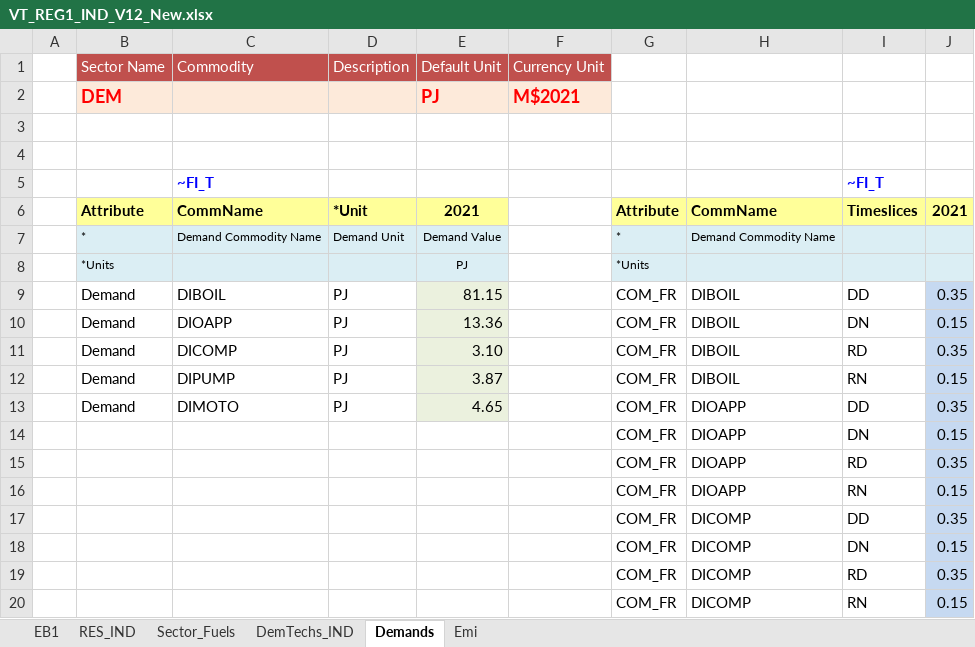
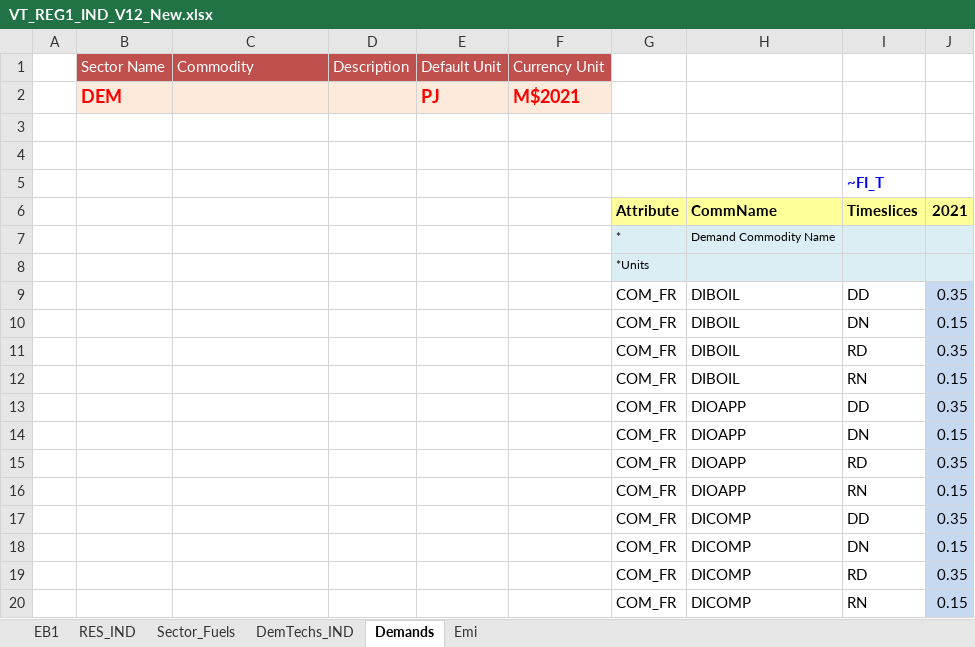
Before and after one commit to Sereyvathna14/TIMES-KH-20261017, an Excel workbook: VT_REG1_IND_V12_New.xlsx, sheet Demands, drawn as a sheet; only a part is shown; values as stored, in another font and other column widths than the file's, no borders; charts and pictures not drawn; removed rows and columns are numbered as before the commit, all else as after; the diff names each change by its address in the sheet, - before the commit and + after, or states it on an @@ line.

Commit message:
Add files via upload

```diff
--- a/VT_REG1_IND_V12_New.xlsx (sheet Demands)
+++ b/VT_REG1_IND_V12_New.xlsx (sheet Demands)
-C5: ~FI_T
+C5: (empty)
-B6: Attribute
+B6: (empty)
-B6:E6 fill: #FFFF99
+B6:E6 fill: none
-C6: CommName
+C6: (empty)
-D6: *Unit
+D6: (empty)
-E6: 2021
+E6: (empty)
-row 7:  | * | Demand Commodity Name | Demand Unit | Demand Value |  | * | Demand Commodity Name
-row 8:  | *Units |  |  | PJ |  | *Units
-row 9:  | Demand | DIBOIL | PJ | 81.15 |  | COM_FR | DIBOIL | DD | 0.35
-row 10:  | Demand | DIOAPP | PJ | 13.36 |  | COM_FR | DIBOIL | DN | 0.15
-row 11:  | Demand | DICOMP | PJ | 3.10 |  | COM_FR | DIBOIL | RD | 0.35
-row 12:  | Demand | DIPUMP | PJ | 3.87 |  | COM_FR | DIBOIL | RN | 0.15
-row 13:  | Demand | DIMOTO | PJ | 4.65 |  | COM_FR | DIOAPP | DD | 0.35
+row 7:  |  |  |  |  |  | * | Demand Commodity Name
+row 8:  |  |  |  |  |  | *Units
+row 9:  |  |  |  |  |  | COM_FR | DIBOIL | DD | 0.35
+row 10:  |  |  |  |  |  | COM_FR | DIBOIL | DN | 0.15
+row 11:  |  |  |  |  |  | COM_FR | DIBOIL | RD | 0.35
+row 12:  |  |  |  |  |  | COM_FR | DIBOIL | RN | 0.15
+row 13:  |  |  |  |  |  | COM_FR | DIOAPP | DD | 0.35
```
Also changed, not shown: sheet EB1.
